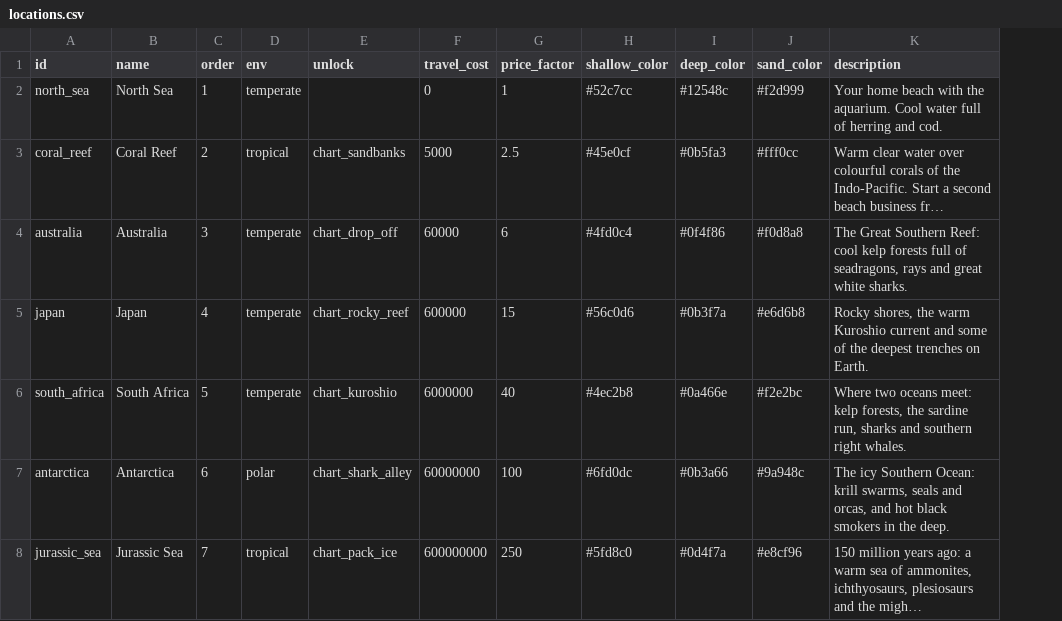
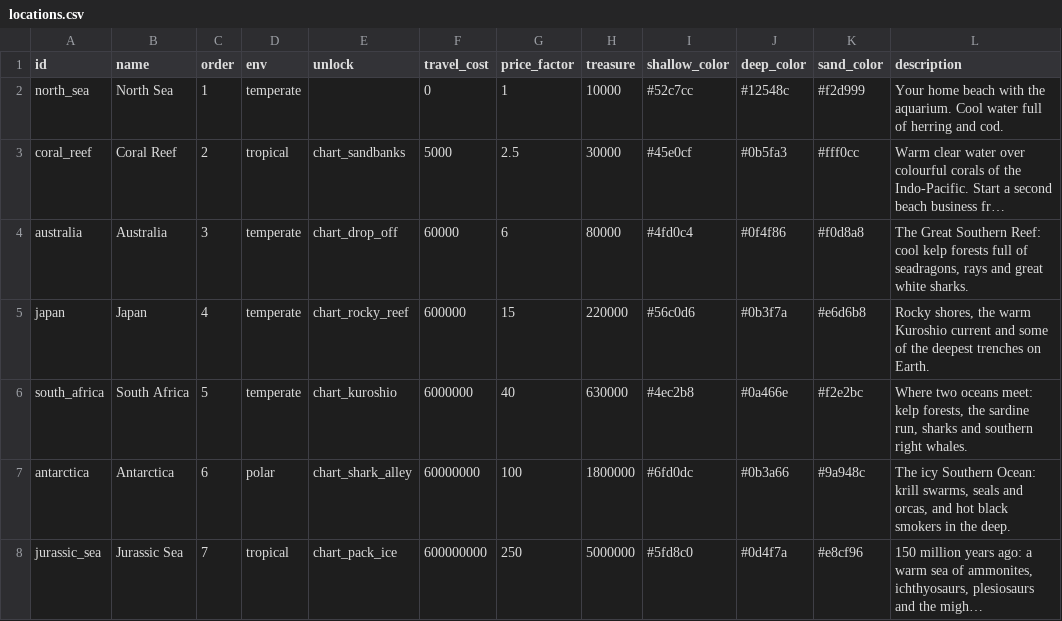
Before and after one commit to aceonline666/fishy-mcfish, a CSV file: data/locations.csv, drawn as a sheet; long unchanged cells end in …; the diff names each change by its address in the sheet, - before the commit and + after, or states it on an @@ line.

```diff
--- a/data/locations.csv
+++ b/data/locations.csv
+column H (treasure), rows 2-8: 10000 | 30000 | 80000 | 220000 | 630000 | 1800000 | 5000000
```
Also changed, not shown: 7 other files.
